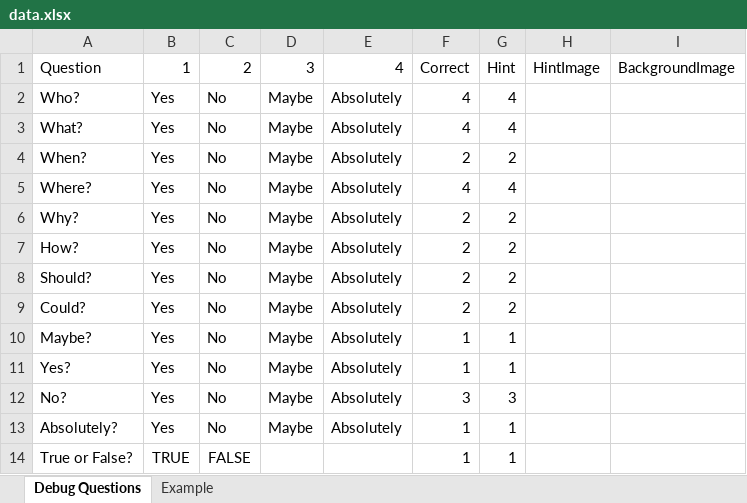
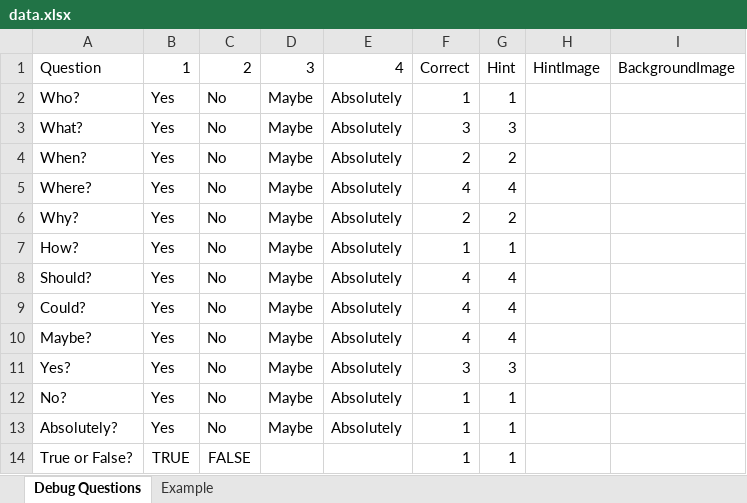
Before and after one commit to HoleInOneStudios/Quiz-Server, an Excel workbook: src/data/data.xlsx, sheet Debug Questions, drawn as a sheet; values as stored, in another font and other column widths than the file's, no borders; the diff names each change by its address in the sheet, - before the commit and + after, or states it on an @@ line.

```diff
--- a/src/data/data.xlsx (sheet Debug Questions)
+++ b/src/data/data.xlsx (sheet Debug Questions)
-F2: 4
+F2: 1
-G2: 4
+G2: 1
-F3: 4
+F3: 3
-G3: 4
+G3: 3
-F7: 2
+F7: 1
-G7: 2
+G7: 1
-F8:F9: 2
+F8:F9: 4
-G8:G9: 2
+G8:G9: 4
-F10: 1
+F10: 4
-G10: 1
+G10: 4
-F11: 1
+F11: 3
-G11: 1
+G11: 3
-F12: 3
+F12: 1
-G12: 3
+G12: 1
```
Also changed, not shown: formulas that keep their value, 2 other files.
